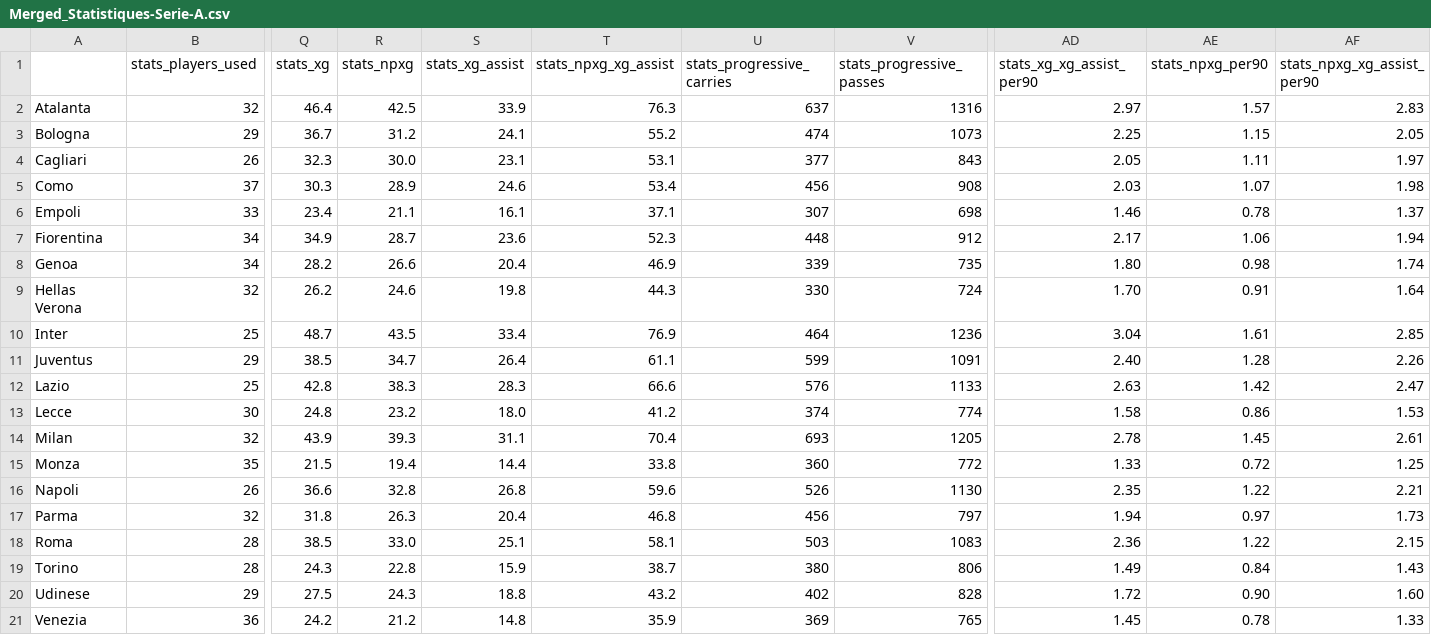
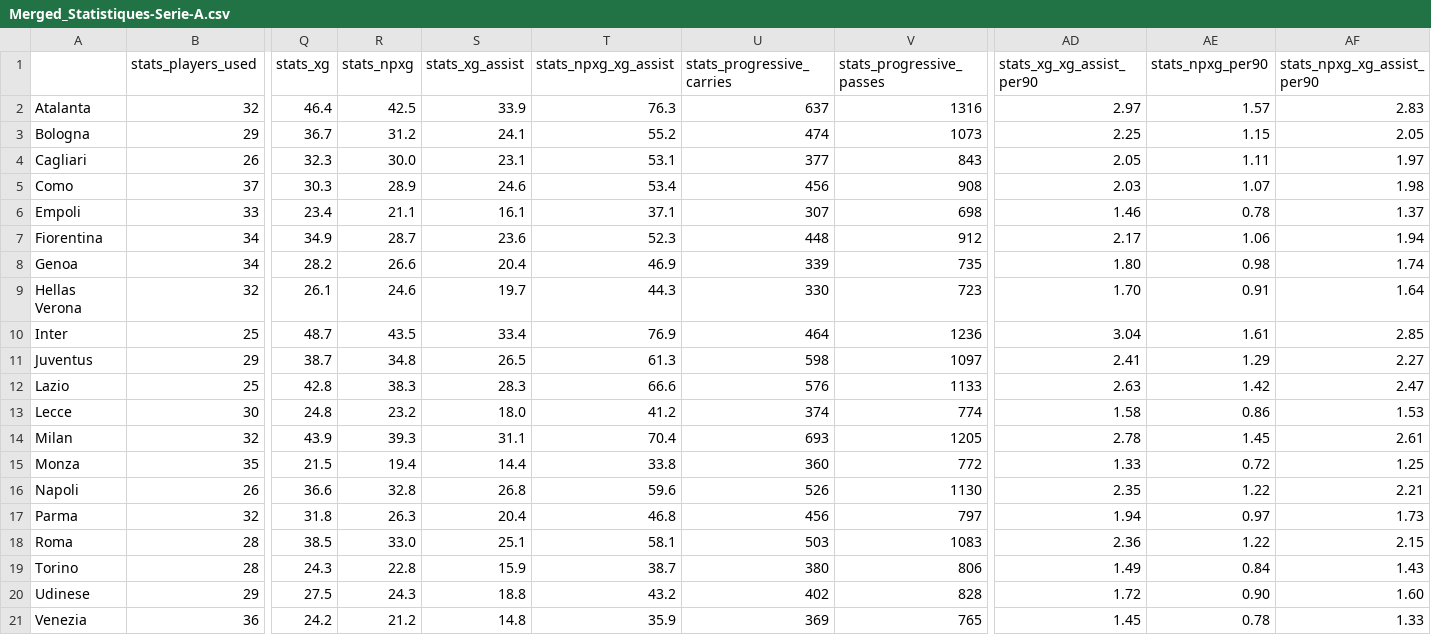
Before and after one commit to Metimer/BetSpotValue, a CSV file: Merged_Statistiques-Serie-A.csv, drawn as a sheet; only a part is shown, gaps mark what is left out; the diff names each change by its address in the sheet, - before the commit and + after, or states it on an @@ line.

Commit message:
📈 Mise à jour automatique des stats avancées

```diff
--- a/Merged_Statistiques-Serie-A.csv
+++ b/Merged_Statistiques-Serie-A.csv
-Q9 (stats_xg): 26.2
+Q9 (stats_xg): 26.1
-S9 (stats_xg_assist): 19.8
+S9 (stats_xg_assist): 19.7
-V9 (stats_progressive_passes): 724
+V9 (stats_progressive_passes): 723
-Q11 (stats_xg): 38.5
+Q11 (stats_xg): 38.7
-R11 (stats_npxg): 34.7
+R11 (stats_npxg): 34.8
-S11 (stats_xg_assist): 26.4
+S11 (stats_xg_assist): 26.5
-T11 (stats_npxg_xg_assist): 61.1
+T11 (stats_npxg_xg_assist): 61.3
-U11 (stats_progressive_carries): 599
+U11 (stats_progressive_carries): 598
-V11 (stats_progressive_passes): 1091
+V11 (stats_progressive_passes): 1097
-AD11 (stats_xg_xg_assist_per90): 2.40
+AD11 (stats_xg_xg_assist_per90): 2.41
-AE11 (stats_npxg_per90): 1.28
+AE11 (stats_npxg_per90): 1.29
-AF11 (stats_npxg_xg_assist_per90): 2.26
+AF11 (stats_npxg_xg_assist_per90): 2.27
```
